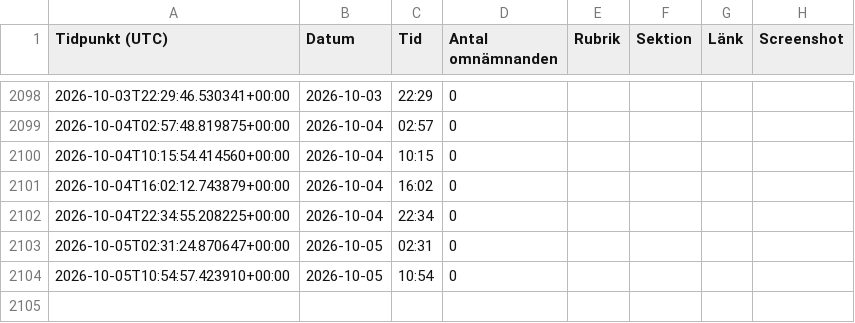
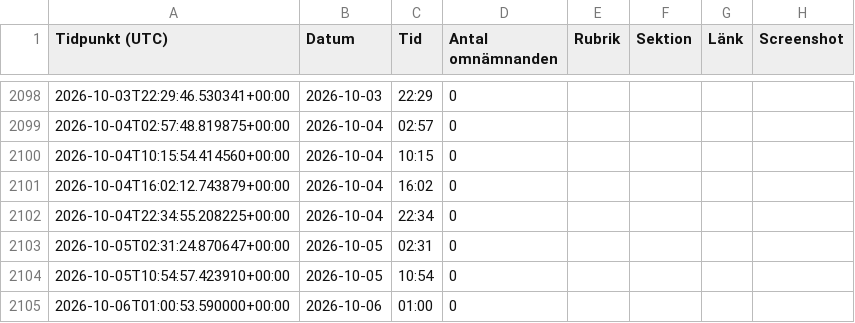
Before and after one commit to rikardlinde/nyt-mamdani-tracker, a CSV file: data/mamdani_mentions.csv, drawn as a sheet; only a part is shown, gaps mark what is left out.

```diff
--- a/data/mamdani_mentions.csv
+++ b/data/mamdani_mentions.csv
@@ -2104 +2104,2 @@ Tidpunkt (UTC),Datum,Tid,Antal omnämnanden,Rubrik,Sektion,Länk,Screenshot
 2026-10-05T10:54:57.423910+00:00,2026-10-05,10:54,0,,,,
+2026-10-06T01:00:53.590000+00:00,2026-10-06,01:00,0,,,,
```
Also changed, not shown: 1 other file.
